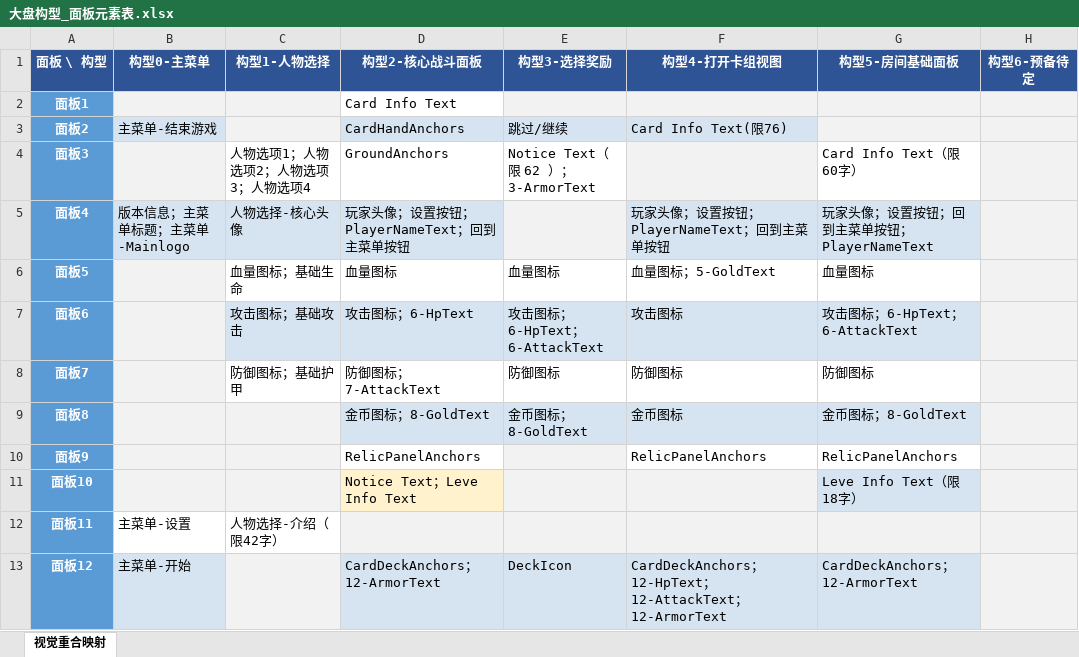
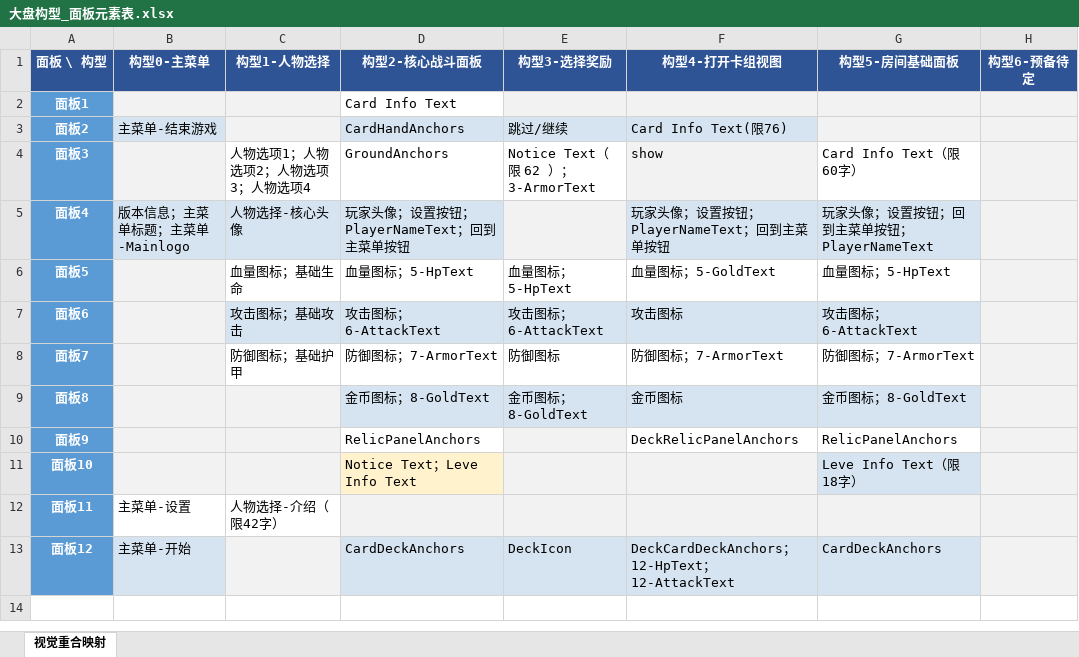
Before and after one commit to tja688/Ninegrid-Gambit, an Excel workbook: Assets/Notes/大盘构型_面板元素表.xlsx, sheet 视觉重合映射, drawn as a sheet; values as stored, in another font and other column widths than the file's, no borders; the diff names each change by its address in the sheet, - before the commit and + after, or states it on an @@ line.

```diff
--- a/Assets/Notes/大盘构型_面板元素表.xlsx (sheet 视觉重合映射)
+++ b/Assets/Notes/大盘构型_面板元素表.xlsx (sheet 视觉重合映射)
-F4 (构型4-打开卡组视图): (empty)
+F4 (构型4-打开卡组视图): show
-D6 (构型2-核心战斗面板): 血量图标
+D6 (构型2-核心战斗面板): 血量图标；5-HpText
-E6 (构型3-选择奖励): 血量图标
+E6 (构型3-选择奖励): 血量图标；5-HpText
-G6 (构型5-房间基础面板): 血量图标
+G6 (构型5-房间基础面板): 血量图标；5-HpText
-D7 (构型2-核心战斗面板): 攻击图标；6-HpText
+D7 (构型2-核心战斗面板): 攻击图标；6-AttackText
-E7 (构型3-选择奖励): 攻击图标；6-HpText；6-AttackText
+E7 (构型3-选择奖励): 攻击图标；6-AttackText
-G7 (构型5-房间基础面板): 攻击图标；6-HpText；6-AttackText
+G7 (构型5-房间基础面板): 攻击图标；6-AttackText
-D8 (构型2-核心战斗面板): 防御图标；7-AttackText
+D8 (构型2-核心战斗面板): 防御图标；7-ArmorText
-F8 (构型4-打开卡组视图): 防御图标
+F8 (构型4-打开卡组视图): 防御图标；7-ArmorText
-G8 (构型5-房间基础面板): 防御图标
+G8 (构型5-房间基础面板): 防御图标；7-ArmorText
-F10 (构型4-打开卡组视图): RelicPanelAnchors
+F10 (构型4-打开卡组视图): DeckRelicPanelAnchors
-D13 (构型2-核心战斗面板): CardDeckAnchors；12-ArmorText
+D13 (构型2-核心战斗面板): CardDeckAnchors
-F13 (构型4-打开卡组视图): CardDeckAnchors；12-HpText；12-AttackText；12-ArmorText
+F13 (构型4-打开卡组视图): DeckCardDeckAnchors；12-HpText；12-AttackText
-G13 (构型5-房间基础面板): CardDeckAnchors；12-ArmorText
+G13 (构型5-房间基础面板): CardDeckAnchors
```
Also changed, not shown: 5 other files.
